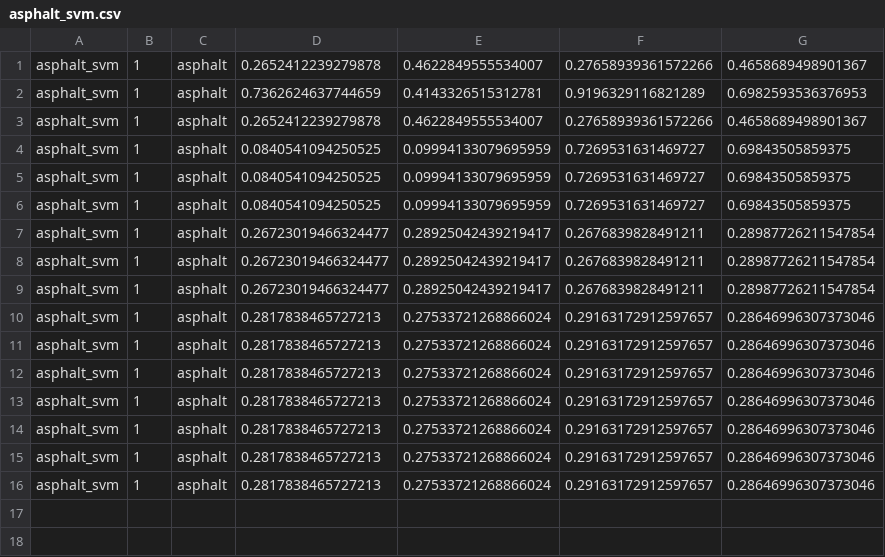
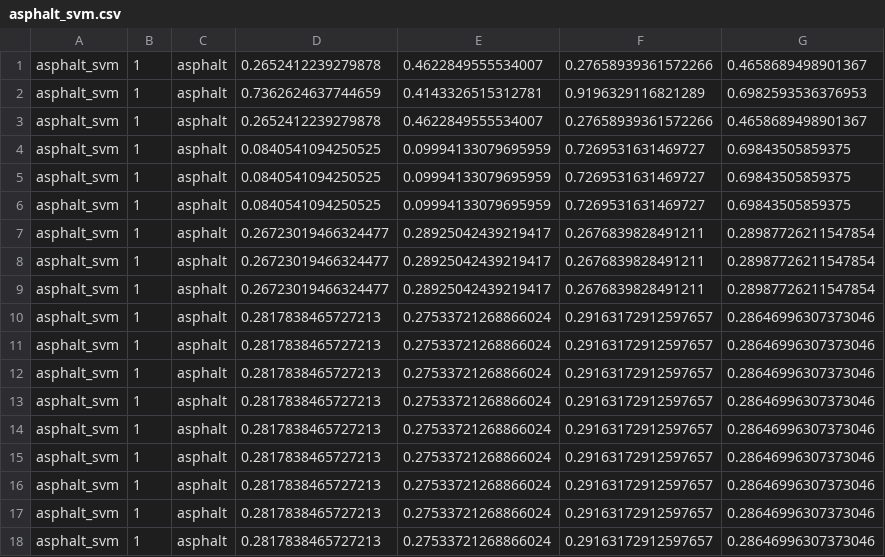
Before and after one commit to Shavindra/srst-experiments, a CSV file: experiments/SVM/asphalt_svm.csv, drawn as a sheet; the diff names each change by its address in the sheet, - before the commit and + after, or states it on an @@ line.

```diff
--- a/experiments/SVM/asphalt_svm.csv
+++ b/experiments/SVM/asphalt_svm.csv
+row 17: asphalt_svm | 1 | asphalt | 0.2817838465727213 | 0.27533721268866024 | 0.29163172912597657 | 0.28646996307373046
+row 18: asphalt_svm | 1 | asphalt | 0.2817838465727213 | 0.27533721268866024 | 0.29163172912597657 | 0.28646996307373046
```
Also changed, not shown: 27 other files.
